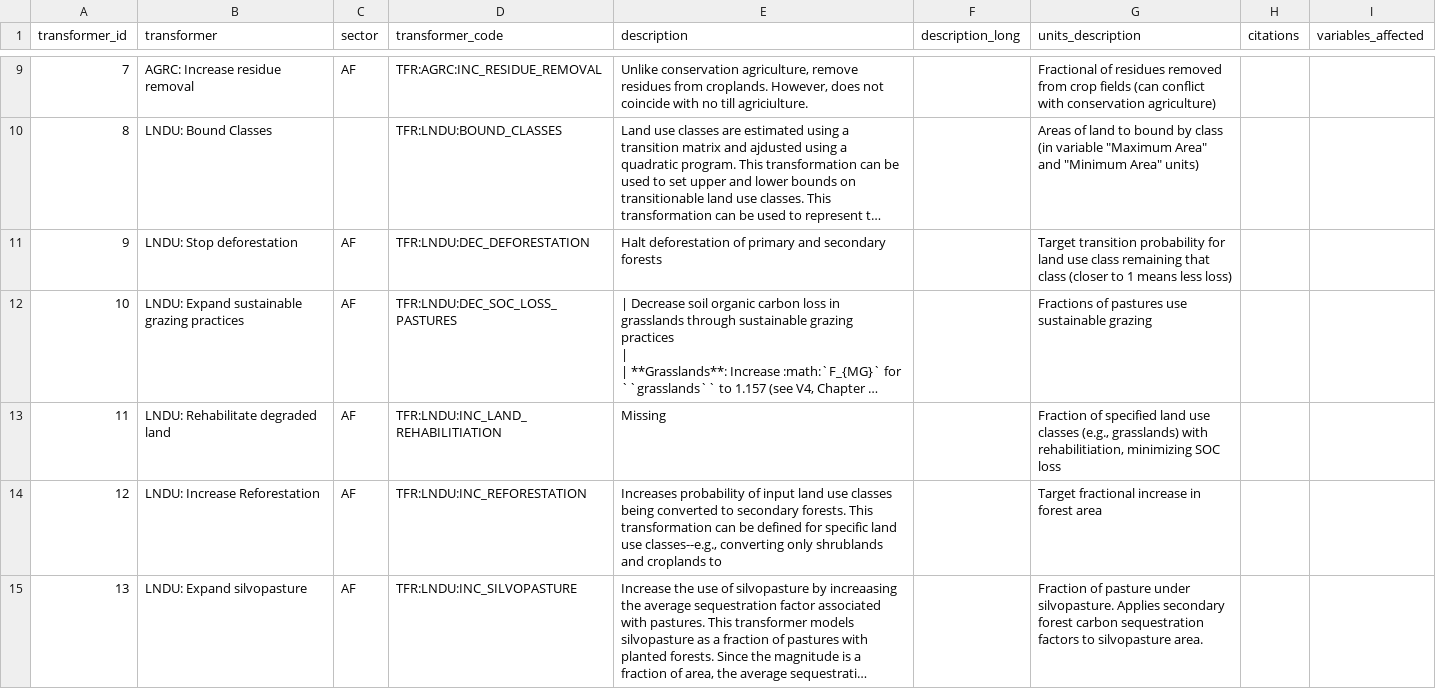
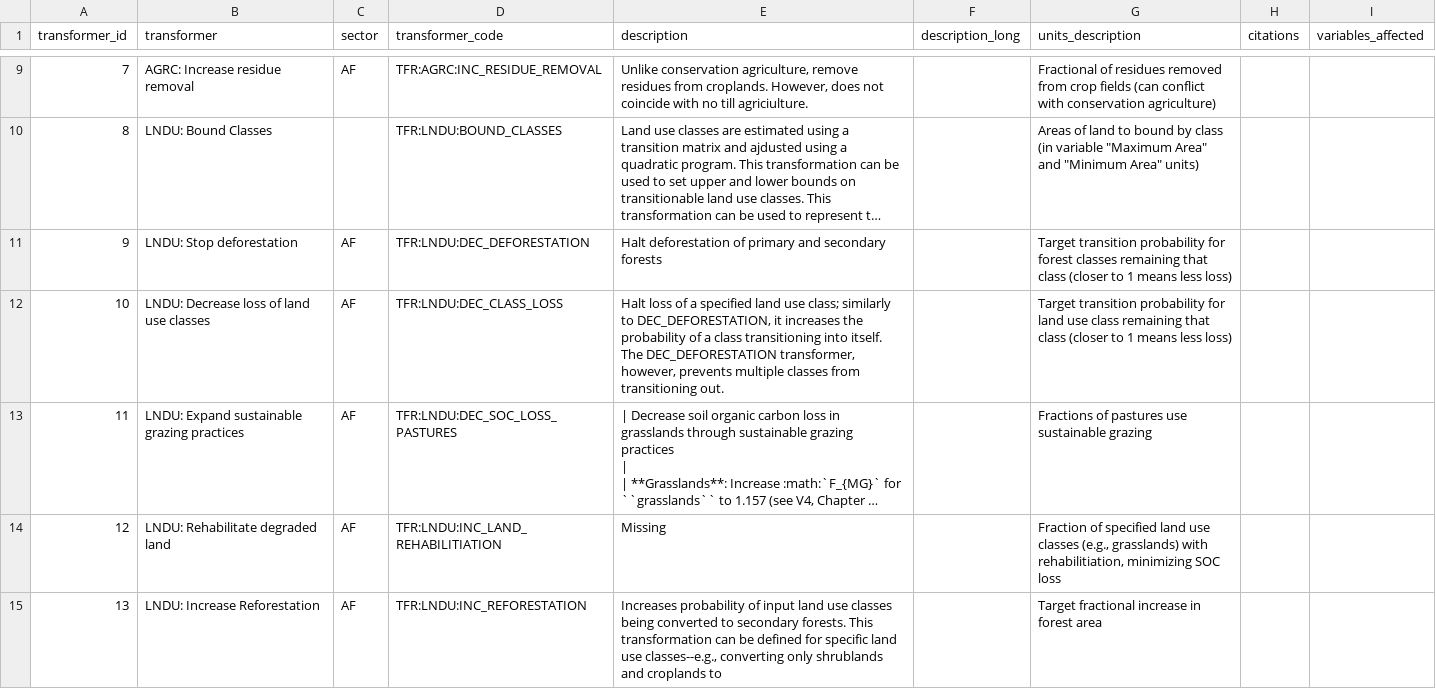
Before and after one commit to jcsyme/sisepuede, a CSV file: sisepuede/attributes/attribute_transformer_code.csv, drawn as a sheet; only a part is shown, gaps mark what is left out; the shorter side is filled out with more unchanged rows; long unchanged cells end in …; addresses are those after the commit; the diff names each change by its address in the sheet, - before the commit and + after, or states it on an @@ line.

Commit message:
updating transformer code table for new transformer

```diff
--- a/sisepuede/attributes/attribute_transformer_code.csv
+++ b/sisepuede/attributes/attribute_transformer_code.csv
-G11 (units_description): …probability for land use class remaining that…
+G11 (units_description): …probability for forest classes remaining that…
+row 12: 10 | LNDU: Decrease loss of land use classes | AF | TFR:LNDU:DEC_CLASS_LOSS | Halt loss of a specified land use class; similarly to DEC_DEFORESTATION, it increases the probability of a class transitioning into itself. The DEC_DEFORESTATION transformer, however, prevents multiple classes from transitioning out. |  | Target transition probability for land use class remaining that class (closer to 1 means less loss)
@@ column A (transformer_id) renumbered from row 13 down @@
```
